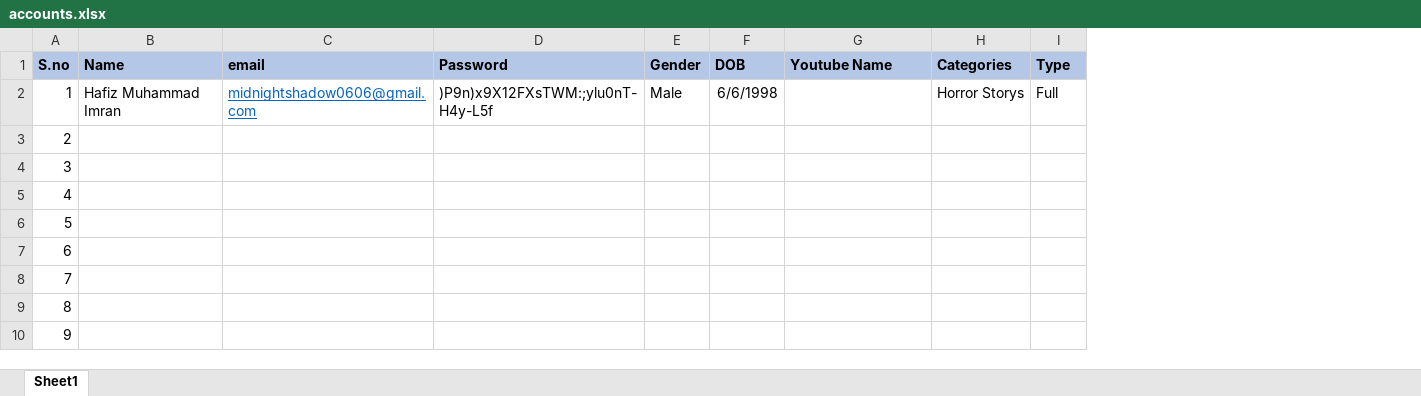
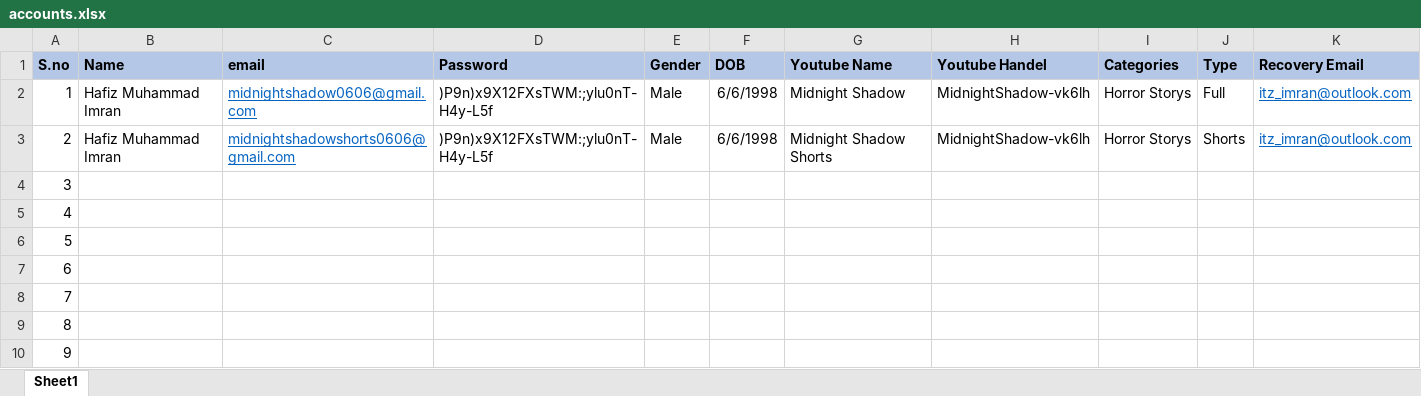
Before and after one commit to systemdiv-imran/account-records, an Excel workbook: accounts.xlsx, sheet Sheet1, drawn as a sheet; only a part is shown; values as stored, in another font and other column widths than the file's, no borders; addresses are those after the commit; the diff names each change by its address in the sheet, - before the commit and + after, or states it on an @@ line.

Commit message:
updated

```diff
--- a/accounts.xlsx (sheet Sheet1)
+++ b/accounts.xlsx (sheet Sheet1)
+column H (Youtube Handel), rows 2-3: MidnightShadow-vk6lh | MidnightShadow-vk6lh
+column K (Recovery Email), rows 2-3: itz_imran@outlook.com | itz_imran@outlook.com
-G2 (Youtube Name): (empty)
+G2 (Youtube Name): Midnight Shadow
-B3 (Name): (empty)
+B3 (Name): Hafiz Muhammad Imran
-C3 (email): (empty)
+C3 (email): midnightshadowshorts0606@gmail.com
-D3 (Password): (empty)
+D3 (Password): )P9n)x9X12FXsTWM:;ylu0nT-H4y-L5f
-E3 (Gender): (empty)
+E3 (Gender): Male
-F3 (DOB): (empty)
+F3 (DOB): 6/6/1998
-G3 (Youtube Name): (empty)
+G3 (Youtube Name): Midnight Shadow Shorts
-I3 (Categories): (empty)
+I3 (Categories): Horror Storys
-J3 (Type): (empty)
+J3 (Type): Shorts
```
